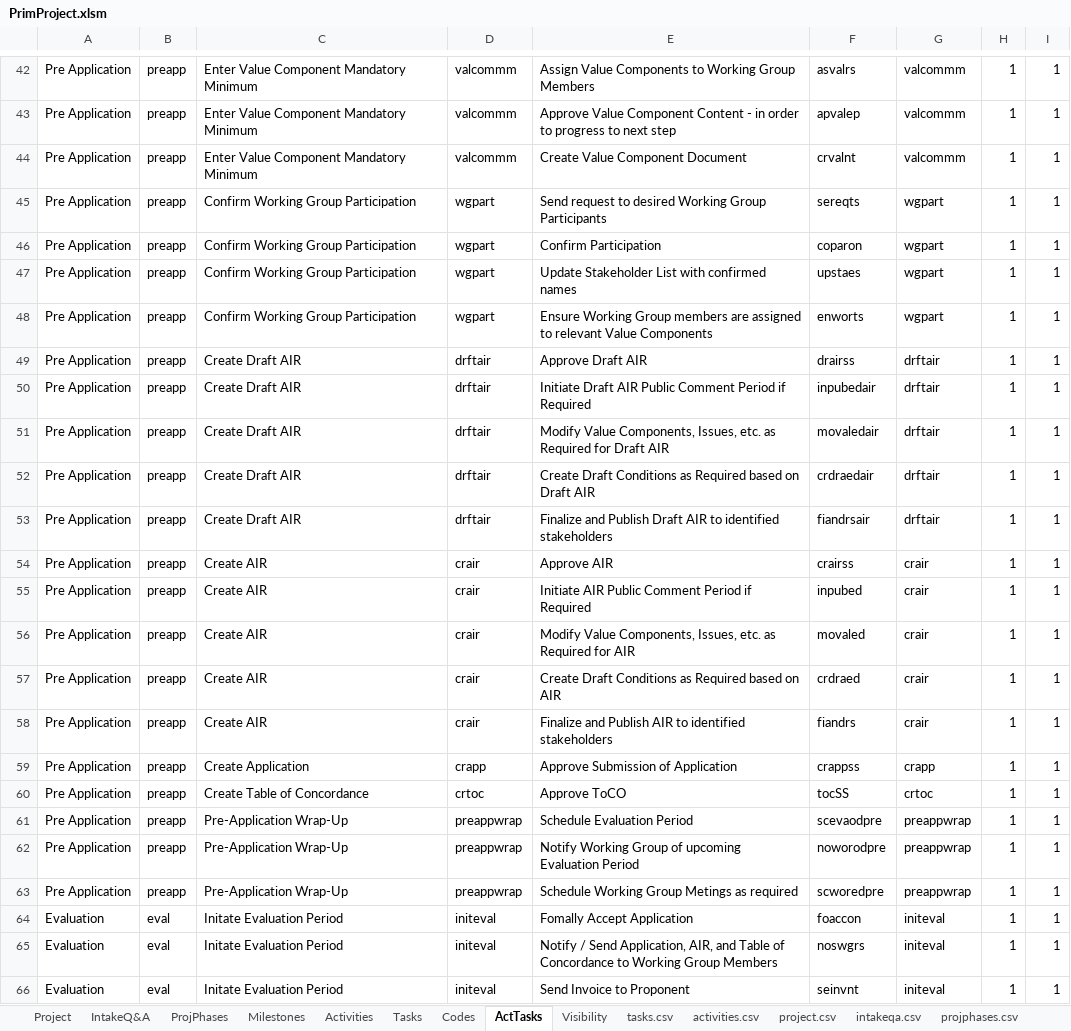
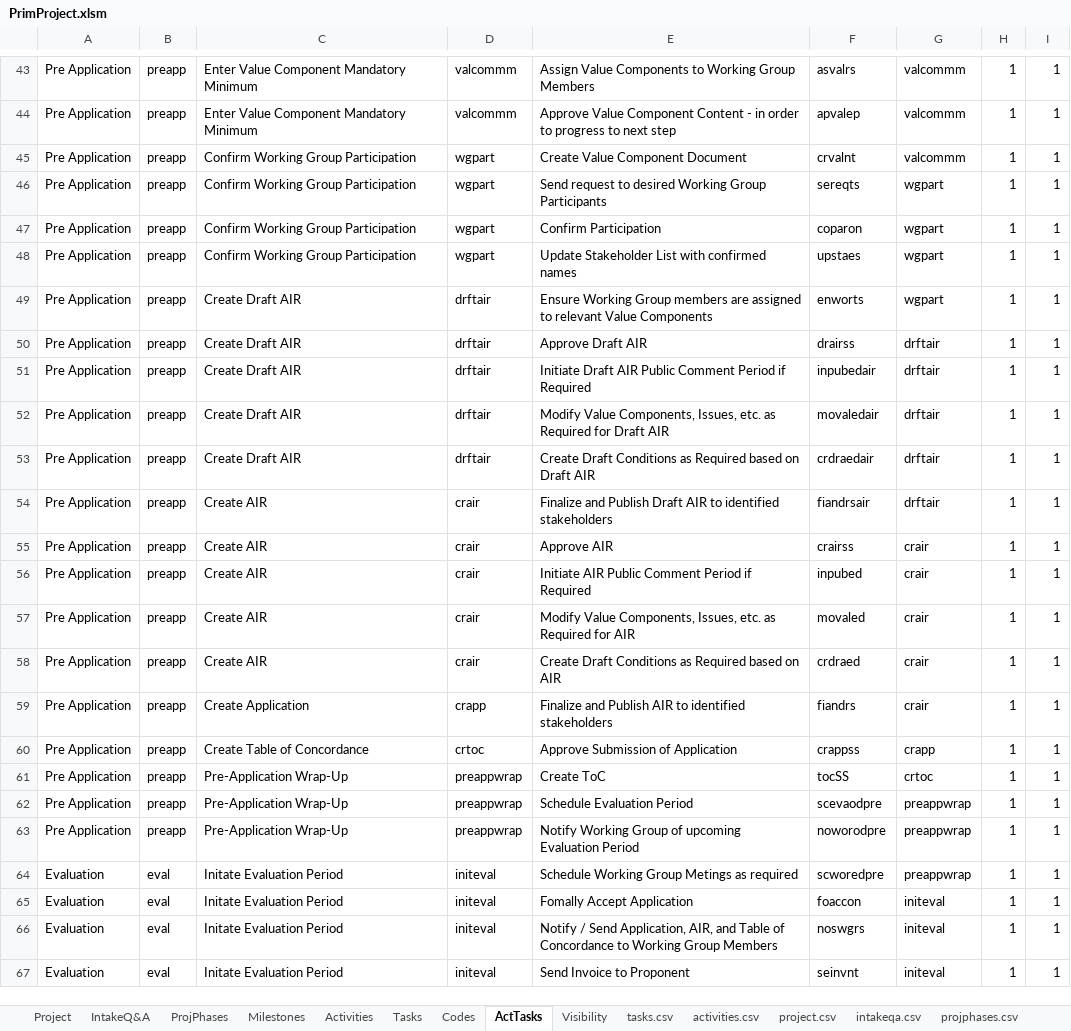
Before and after one commit to kelpisland/esm-browser, an Excel workbook: datagen/in/PrimProject.xlsm, sheet ActTasks, drawn as a sheet; only a part is shown, gaps mark what is left out; values as stored, in another font and other column widths than the file's, no borders; addresses are those after the commit; the diff covers the shown part only; the diff names each change by its address in the sheet, - before the commit and + after, or states it on an @@ line.

Commit message:
Additional updates to the data generator - aligned tasks to the Lena and Geoff spreadsheet

```diff
--- a/datagen/in/PrimProject.xlsm (sheet ActTasks)
+++ b/datagen/in/PrimProject.xlsm (sheet ActTasks)
-C45: Enter Value Component Mandatory Minimum
+C45: Confirm Working Group Participation
-D45: valcommm
+D45: wgpart
-C49: Confirm Working Group Participation
+C49: Create Draft AIR
-D49: wgpart
+D49: drftair
-C54: Create Draft AIR
+C54: Create AIR
-D54: drftair
+D54: crair
-C59: Create AIR
+C59: Create Application
-D59: crair
+D59: crapp
-C60: Create Application
+C60: Create Table of Concordance
-D60: crapp
+D60: crtoc
-C61: Create Table of Concordance
+C61: Pre-Application Wrap-Up
-D61: crtoc
+D61: preappwrap
-E61: Approve ToCO
+E61: Create ToC
-A64: Pre Application
+A64: Evaluation
-B64: preapp
+B64: eval
-C64: Pre-Application Wrap-Up
+C64: Initate Evaluation Period
-D64: preappwrap
+D64: initeval
```
Also changed, not shown: 1 added row and 30 edited cells elsewhere in this sheet, sheet tasks.csv, sheet Tasks, formulas that keep their value, datagen/in/ProjectData.xlsm, 1 other file.
